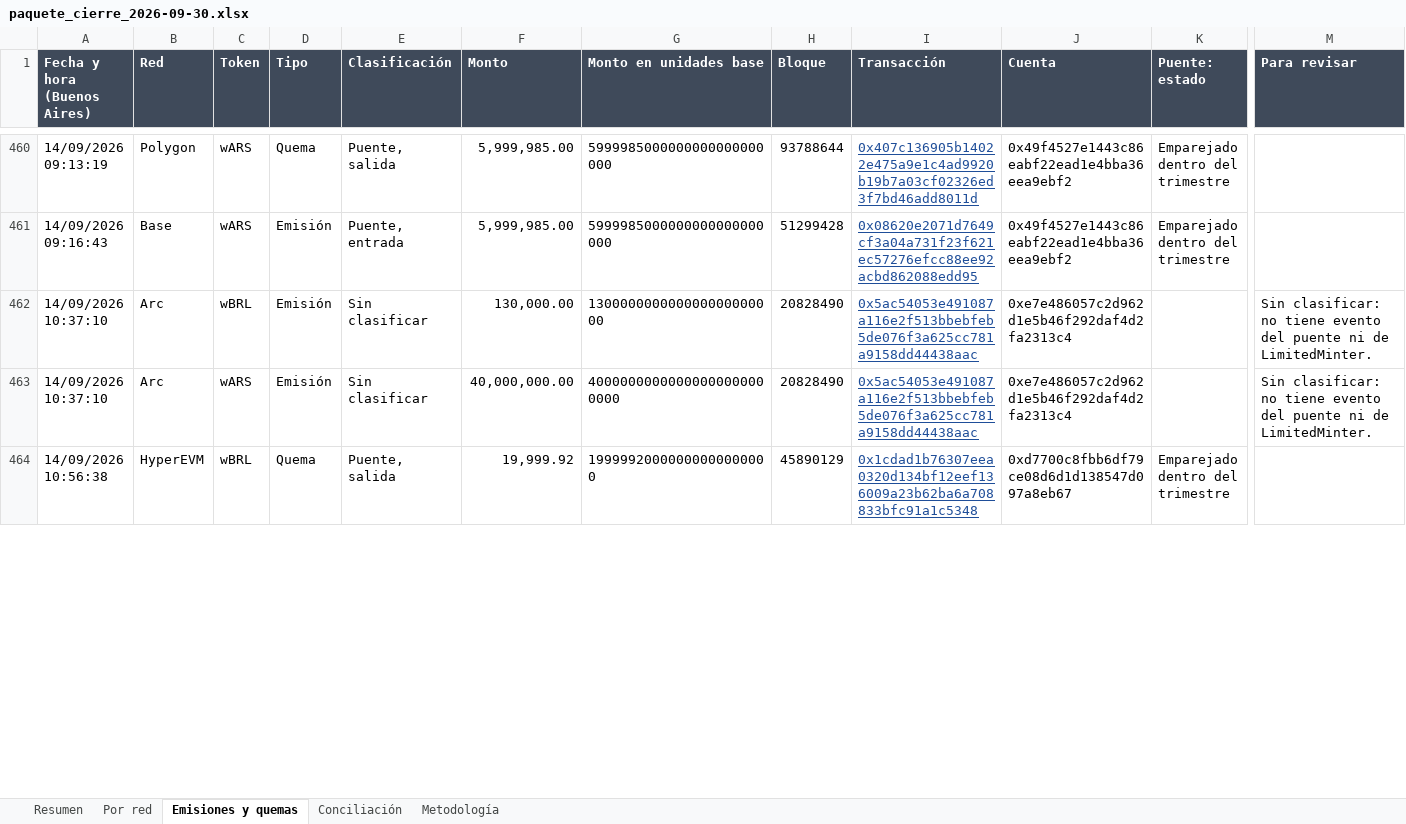
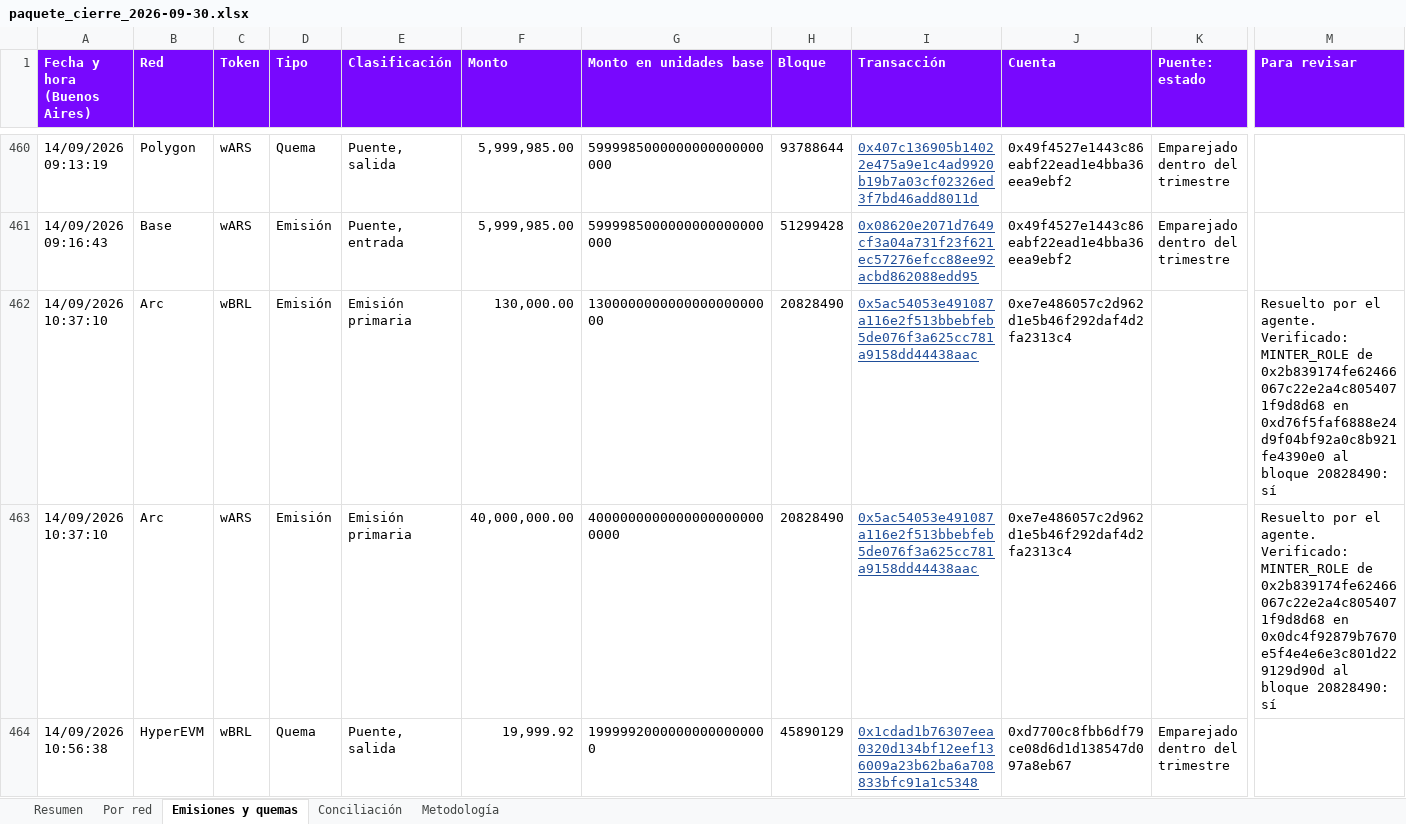
Before and after one commit to msckell/conciliacion-wfiat, an Excel workbook: data/closes/2026-09-30/paquete_cierre_2026-09-30.xlsx, sheet Emisiones y quemas, drawn as a sheet; only a part is shown, gaps mark what is left out; values as stored, in another font and other column widths than the file's, no borders; the diff covers the shown part only; the diff names each change by its address in the sheet, - before the commit and + after, or states it on an @@ line.

```diff
--- a/data/closes/2026-09-30/paquete_cierre_2026-09-30.xlsx (sheet Emisiones y quemas)
+++ b/data/closes/2026-09-30/paquete_cierre_2026-09-30.xlsx (sheet Emisiones y quemas)
-A1:M1 fill: #3F4A5A
+A1:M1 fill: #7808FE
-E462:E463 (Clasificación): Sin clasificar
+E462:E463 (Clasificación): Emisión primaria
-M462 (Para revisar): Sin clasificar: no tiene evento del puente ni de LimitedMinter.
+M462 (Para revisar): Resuelto por el agente. Verificado: MINTER_ROLE de 0x2b839174fe62466067c22e2a4c8054071f9d8d68 en 0xd76f5faf6888e24d9f04bf92a0c8b921fe4390e0 al bloque 20828490: sí
-M463 (Para revisar): Sin clasificar: no tiene evento del puente ni de LimitedMinter.
+M463 (Para revisar): Resuelto por el agente. Verificado: MINTER_ROLE de 0x2b839174fe62466067c22e2a4c8054071f9d8d68 en 0x0dc4f92879b7670e5f4e4e6e3c801d229129d90d al bloque 20828490: sí
```
Also changed, not shown: 7 edited cells and cell formats elsewhere in this sheet, sheet Resumen, sheet Conciliación, sheet Por red, sheet Metodología, charts or pictures, 28 other files.
